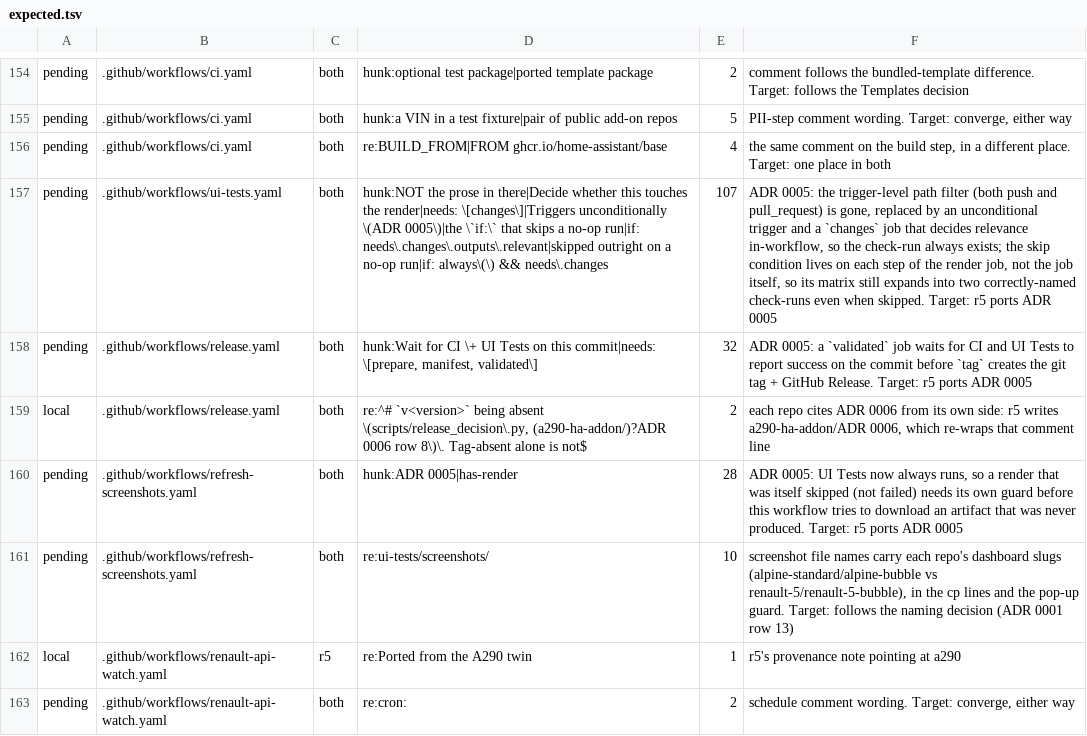
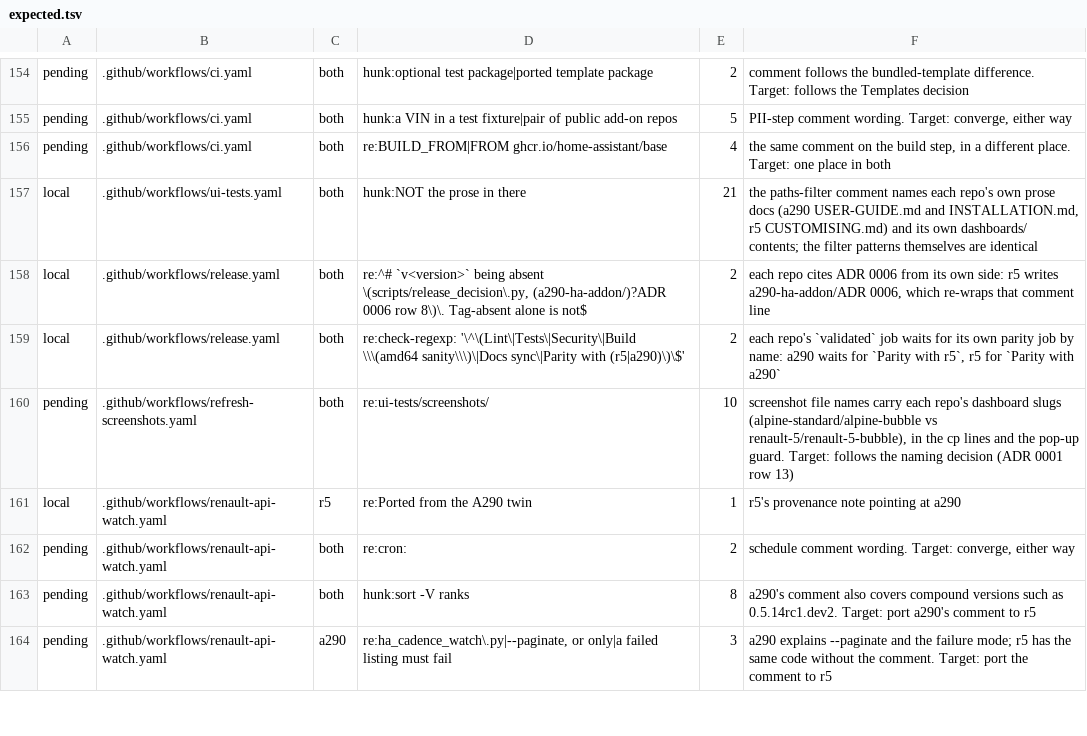
Before and after one commit to MatthewHobbs/r5-ha-addon, a TSV file: scripts/parity/expected.tsv, drawn as a sheet; only a part is shown, gaps mark what is left out; the shorter side is filled out with more unchanged rows; removed rows and columns are numbered as before the commit, all else as after; the diff names each change by its address in the sheet, - before the commit and + after, or states it on an @@ line.

Commit message:
ci(release): wait for CI and the UI gate before tagging
Port of a290 ADR 0005. UI Tests now reports on every push and PR, with the render steps gated on a relevance job, so the render legs can be required checks. The release tag waits for CI and the render on the commit. Screenshot drift skips a run that rendered nothing. Adds r5 ADR 0002 and removes the three parity entries this closes.

```diff
--- a/scripts/parity/expected.tsv
+++ b/scripts/parity/expected.tsv
-row 157: pending | .github/workflows/ui-tests.yaml | both | hunk:NOT the prose in there|Decide whether this touches the render|needs: \[changes\]|Triggers unconditionally \(ADR 0005\)|the \`if:\` that skips a no-op run|if: needs\.changes\.outputs\.relevant|skipped outright on a no-op run|if: always\(\) && needs\.changes | 107 | ADR 0005: the trigger-level path filter (both push and pull_request) is gone, replaced by an unconditional trigger and a `changes` job that decides relevance in-workflow, so the check-run always exists; the skip condition lives on each step of the render job, not the job itself, so its matrix still expands into two correctly-named check-runs even when skipped. Target: r5 ports ADR 0005
-row 158: pending | .github/workflows/release.yaml | both | hunk:Wait for CI \+ UI Tests on this commit|needs: \[prepare, manifest, validated\] | 32 | ADR 0005: a `validated` job waits for CI and UI Tests to report success on the commit before `tag` creates the git tag + GitHub Release. Target: r5 ports ADR 0005
+row 157: local | .github/workflows/ui-tests.yaml | both | hunk:NOT the prose in there | 21 | the paths-filter comment names each repo's own prose docs (a290 USER-GUIDE.md and INSTALLATION.md, r5 CUSTOMISING.md) and its own dashboards/ contents; the filter patterns themselves are identical
-row 160: pending | .github/workflows/refresh-screenshots.yaml | both | hunk:ADR 0005|has-render | 28 | ADR 0005: UI Tests now always runs, so a render that was itself skipped (not failed) needs its own guard before this workflow tries to download an artifact that was never produced. Target: r5 ports ADR 0005
+row 159: local | .github/workflows/release.yaml | both | re:check-regexp: '\^\(Lint\|Tests\|Security\|Build \\\(amd64 sanity\\\)\|Docs sync\|Parity with (r5|a290)\)\$' | 2 | each repo's `validated` job waits for its own parity job by name: a290 waits for `Parity with r5`, r5 for `Parity with a290`
```
Also changed, not shown: 4 other files.
